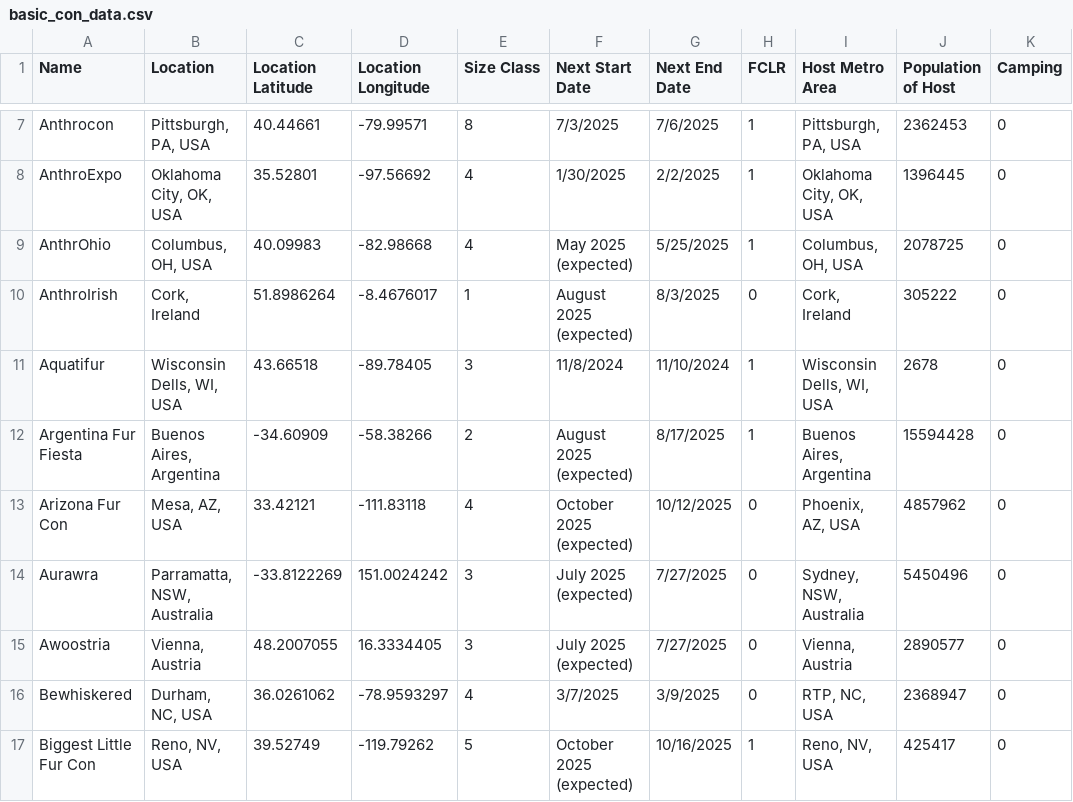
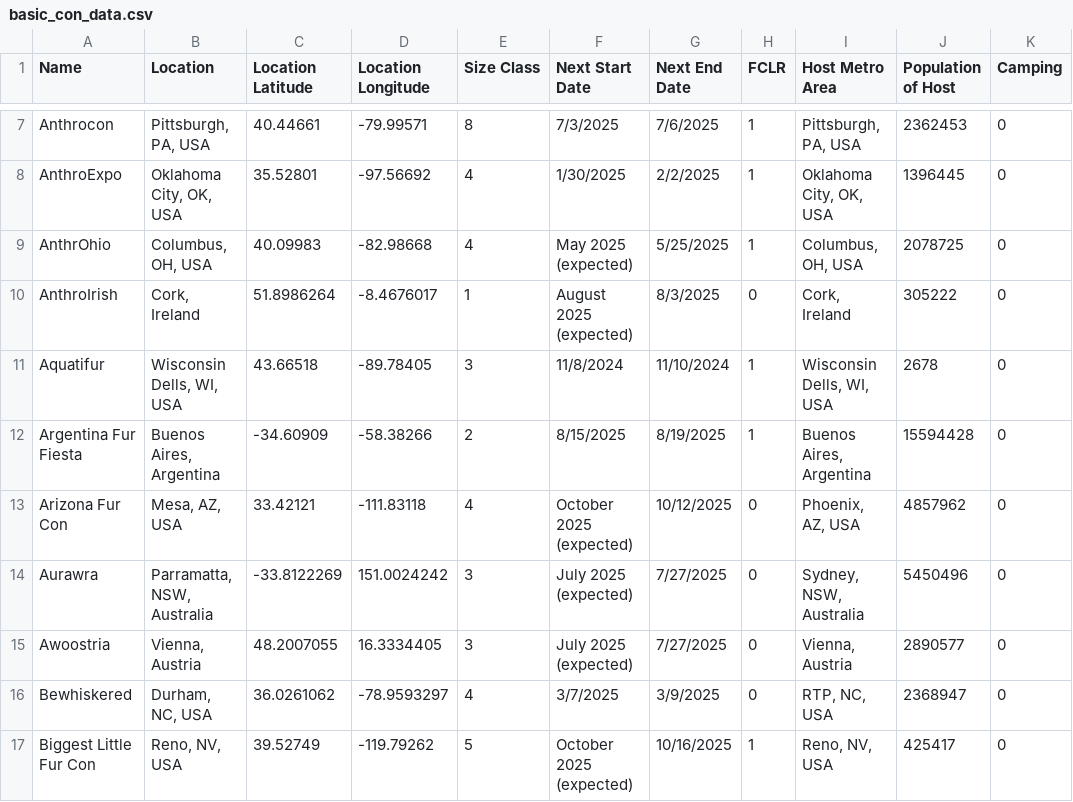
Before and after one commit to huehuecoyotl/furry-con-map, a CSV file: basic_con_data.csv, drawn as a sheet; only a part is shown, gaps mark what is left out; the diff names each change by its address in the sheet, - before the commit and + after, or states it on an @@ line.

```diff
--- a/basic_con_data.csv
+++ b/basic_con_data.csv
-F12 (Next Start Date): August 2025 (expected)
+F12 (Next Start Date): 8/15/2025
-G12 (Next End Date): 8/17/2025
+G12 (Next End Date): 8/19/2025
```
